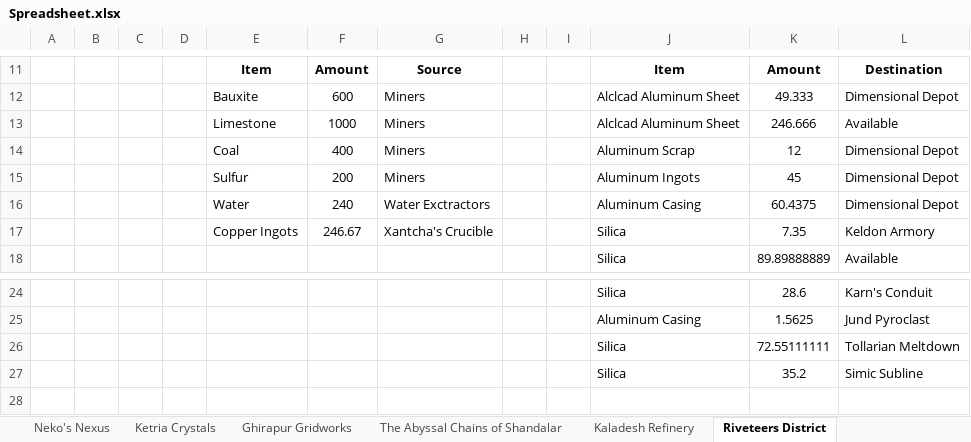
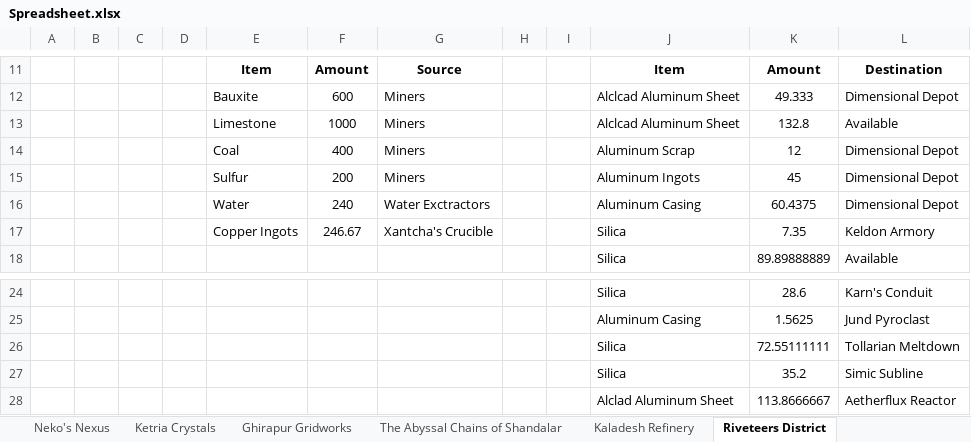
Before and after one commit to NicoBuilds/NicoBuilds-Blueprints, an Excel workbook: Game Stuff/Spreadsheet.xlsx, sheet Riveteers District, drawn as a sheet; only a part is shown, gaps mark what is left out; values as stored, in another font and other column widths than the file's, no borders; the diff names each change by its address in the sheet, - before the commit and + after, or states it on an @@ line.

Commit message:
Updated spreadsheet and savegame. Aetherflux Reactor part 5

```diff
--- a/Game Stuff/Spreadsheet.xlsx (sheet Riveteers District)
+++ b/Game Stuff/Spreadsheet.xlsx (sheet Riveteers District)
-K13: 246.666
+K13: 132.8
+row 28:  |  |  |  |  |  |  |  |  | Alclad Aluminum Sheet | 113.8666667 | Aetherflux Reactor
```
Also changed, not shown: sheet Aetherflux Reactor, sheet Material Summary, sheet Phyrexian Datavault, 2 other files.
